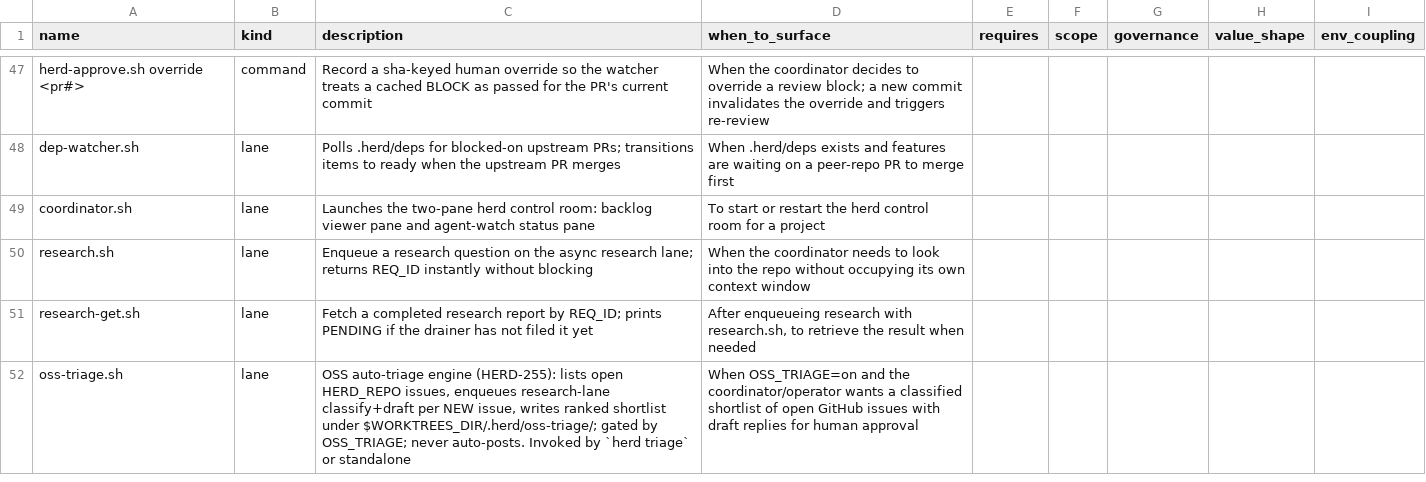
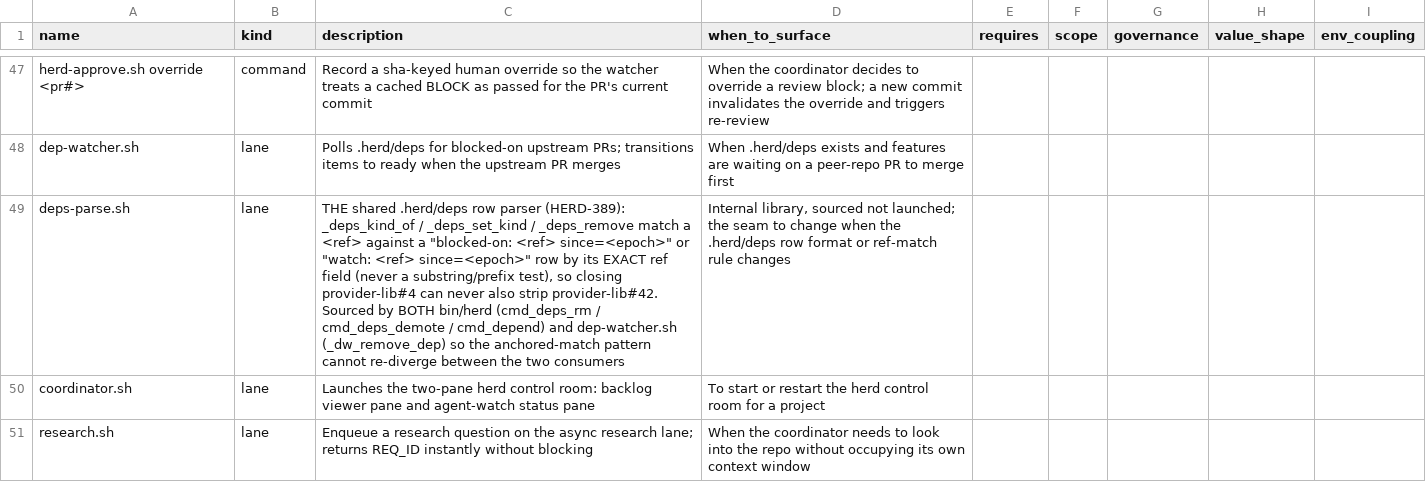
Before and after one commit to briankeegan1/herdkit, a TSV file: templates/capabilities.tsv, drawn as a sheet; only a part is shown, gaps mark what is left out; the shorter side is filled out with more unchanged rows; the diff names each change by its address in the sheet, - before the commit and + after, or states it on an @@ line.

Commit message:
fix(deps): anchor blocked-on/watch ref match to the exact field, not a substring
dep-watcher.sh's _dw_remove_dep matched refs with `grep -Fv "blocked-on: ${ref}"`,
so closing provider-lib#4 also stripped provider-lib#42 (substring match). Extract
the already-correct exact-field parser (_deps_kind_of/_deps_set_kind/_deps_remove)
out of bin/herd into one shared scripts/herd/deps-parse.sh that both bin/herd and
dep-watcher.sh source, so the anchored-match pattern cannot re-diverge between the
two consumers again.

Refs: HERD-389

```diff
--- a/templates/capabilities.tsv
+++ b/templates/capabilities.tsv
+row 49: deps-parse.sh | lane | THE shared .herd/deps row parser (HERD-389): _deps_kind_of / _deps_set_kind / _deps_remove match a <ref> against a "blocked-on: <ref> since=<epoch>" or "watch: <ref> since=<epoch>" row by its EXACT ref field (never a substring/prefix test), so closing provider-lib#4 can never also strip provider-lib#42. Sourced by BOTH bin/herd (cmd_deps_rm / cmd_deps_demote / cmd_depend) and dep-watcher.sh (_dw_remove_dep) so the anchored-match pattern cannot re-diverge between the two consumers | Internal library, sourced not launched; the seam to change when the .herd/deps row format or ref-match rule changes
```
Also changed, not shown: templates/conformance.tsv, 5 other files.
